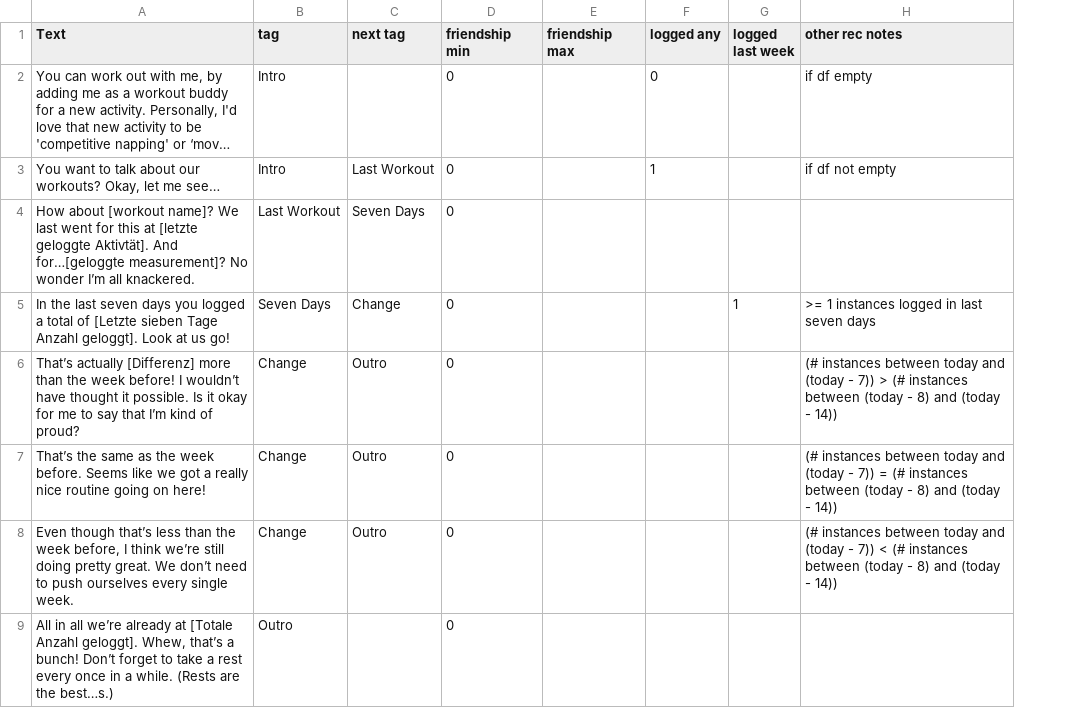
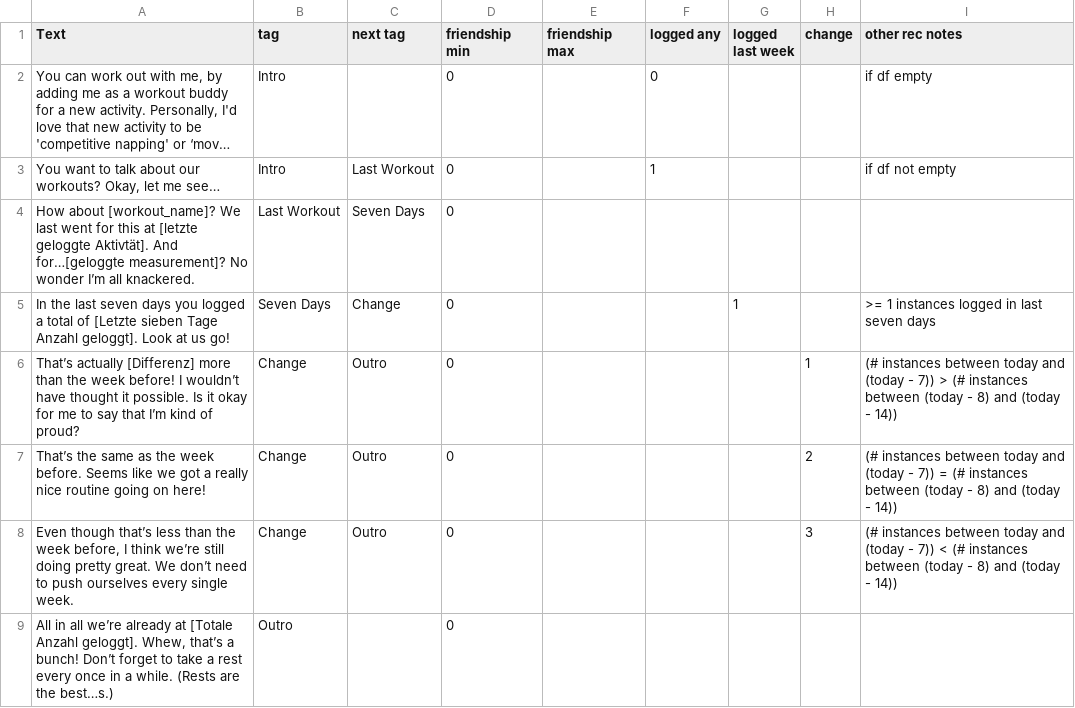
Before and after one commit to jegny100/FitnessApp, a CSV file: Red Panda_workout_chat.csv, drawn as a sheet; long unchanged cells end in …; the diff names each change by its address in the sheet, - before the commit and + after, or states it on an @@ line.

Commit message:
added chat logic

```diff
--- a/Red Panda_workout_chat.csv
+++ b/Red Panda_workout_chat.csv
+column H (change), rows 6-8: 1 | 2 | 3
-A4 (Text): How about [workout name]? We last…
+A4 (Text): How about [workout_name]? We last…
```
Also changed, not shown: 1 other file.
